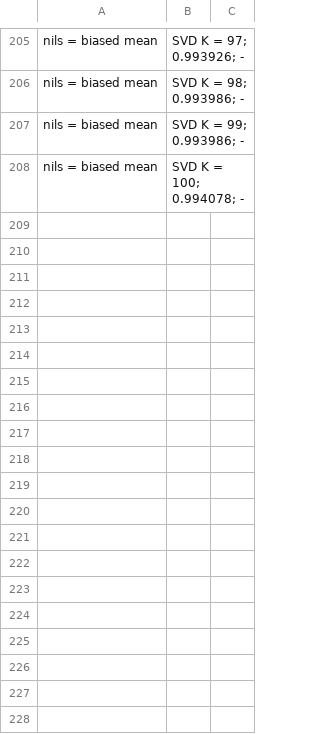
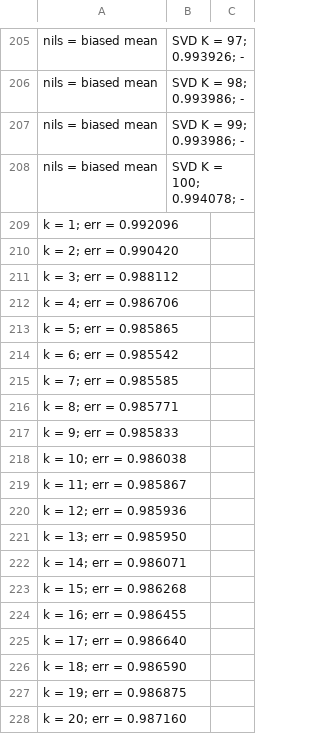
Before and after one commit to jdoerrie/cil_2015_nstd_cil, a CSV file: project/data/results.csv, drawn as a sheet; only a part is shown, gaps mark what is left out; the diff covers the shown part only; the diff names each change by its address in the sheet, - before the commit and + after, or states it on an @@ line.

Commit message:
Updated Results

```diff
--- a/project/data/results.csv
+++ b/project/data/results.csv
+row 209: k = 1; err = 0.992096
+row 210: k = 2; err = 0.990420
+row 211: k = 3; err = 0.988112
+row 212: k = 4; err = 0.986706
+row 213: k = 5; err = 0.985865
+row 214: k = 6; err = 0.985542
+row 215: k = 7; err = 0.985585
+row 216: k = 8; err = 0.985771
+row 217: k = 9; err = 0.985833
+row 218: k = 10; err = 0.986038
+row 219: k = 11; err = 0.985867
+row 220: k = 12; err = 0.985936
+row 221: k = 13; err = 0.985950
+row 222: k = 14; err = 0.986071
+row 223: k = 15; err = 0.986268
+row 224: k = 16; err = 0.986455
+row 225: k = 17; err = 0.986640
+row 226: k = 18; err = 0.986590
+row 227: k = 19; err = 0.986875
+row 228: k = 20; err = 0.987160
```
Also changed, not shown: 23 added rows elsewhere in this file.
